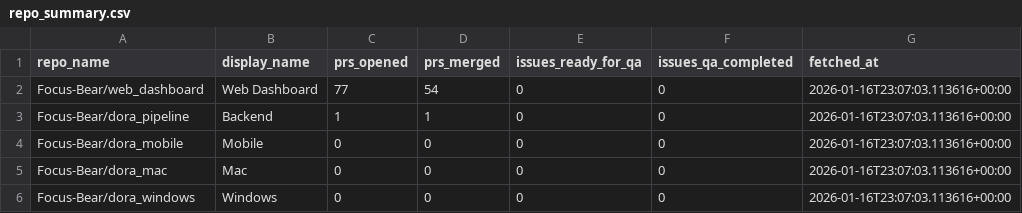
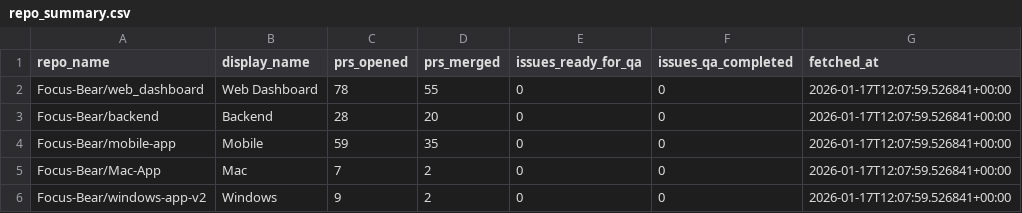
Before and after one commit to Focus-Bear/dora_pipeline, a CSV file: repo_summary.csv, drawn as a sheet.

```diff
--- a/repo_summary.csv
+++ b/repo_summary.csv
@@ -1,6 +1,6 @@
 repo_name,display_name,prs_opened,prs_merged,issues_ready_for_qa,issues_qa_completed,fetched_at
-Focus-Bear/web_dashboard,Web Dashboard,77,54,0,0,2026-01-16T23:07:03.113616+00:00
-Focus-Bear/dora_pipeline,Backend,1,1,0,0,2026-01-16T23:07:03.113616+00:00
-Focus-Bear/dora_mobile,Mobile,0,0,0,0,2026-01-16T23:07:03.113616+00:00
-Focus-Bear/dora_mac,Mac,0,0,0,0,2026-01-16T23:07:03.113616+00:00
-Focus-Bear/dora_windows,Windows,0,0,0,0,2026-01-16T23:07:03.113616+00:00
+Focus-Bear/web_dashboard,Web Dashboard,78,55,0,0,2026-01-17T12:07:59.526841+00:00
+Focus-Bear/backend,Backend,28,20,0,0,2026-01-17T12:07:59.526841+00:00
+Focus-Bear/mobile-app,Mobile,59,35,0,0,2026-01-17T12:07:59.526841+00:00
+Focus-Bear/Mac-App,Mac,7,2,0,0,2026-01-17T12:07:59.526841+00:00
+Focus-Bear/windows-app-v2,Windows,9,2,0,0,2026-01-17T12:07:59.526841+00:00
```
Also changed, not shown: 2 other files.
